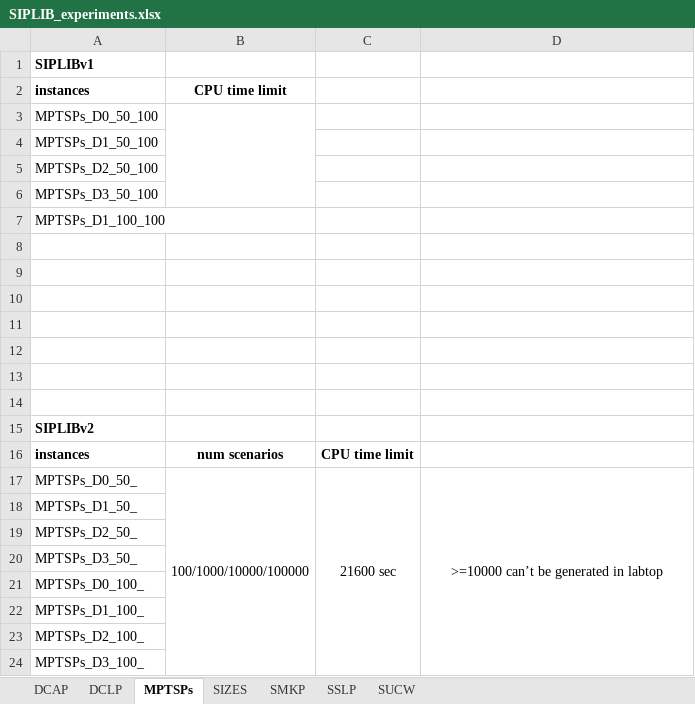
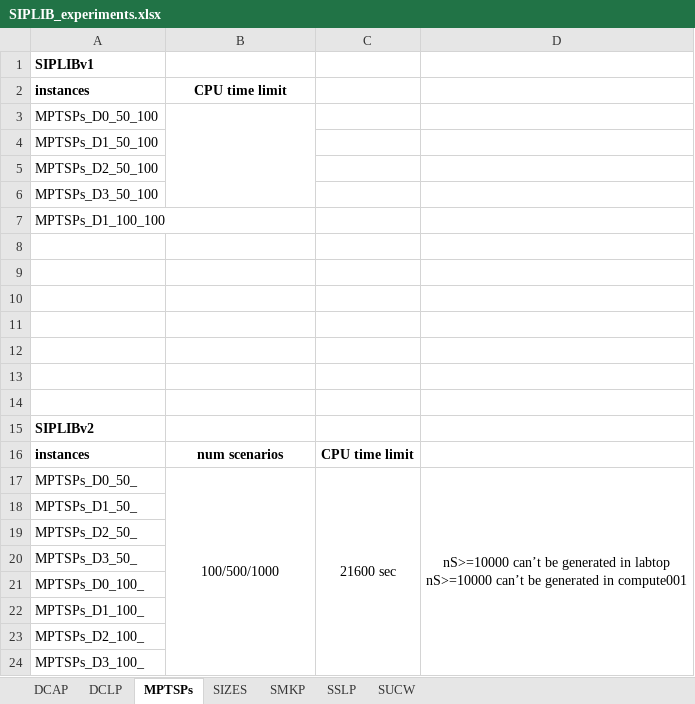
Before and after one commit to kibaekkim/SIPLIB.jl, an Excel workbook: note/SIPLIB_experiments.xlsx, sheet MPTSPs, drawn as a sheet; values as stored, in another font and other column widths than the file's, no borders; ↵ is a line break in a cell; the diff names each change by its address in the sheet, - before the commit and + after, or states it on an @@ line.

```diff
--- a/note/SIPLIB_experiments.xlsx (sheet MPTSPs)
+++ b/note/SIPLIB_experiments.xlsx (sheet MPTSPs)
-B17: 100/1000/10000/100000
+B17: 100/500/1000
-D17: >=10000 can’t be generated in labtop
+D17: nS>=10000 can’t be generated in labtop ↵ nS>=10000 can’t be generated in compute001
```
Also changed, not shown: 2 other files.
